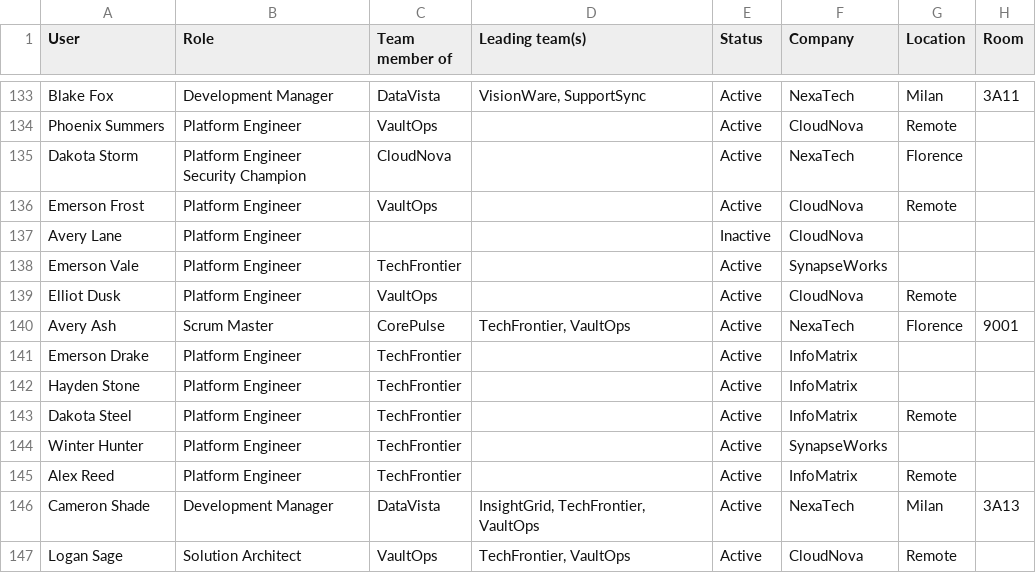
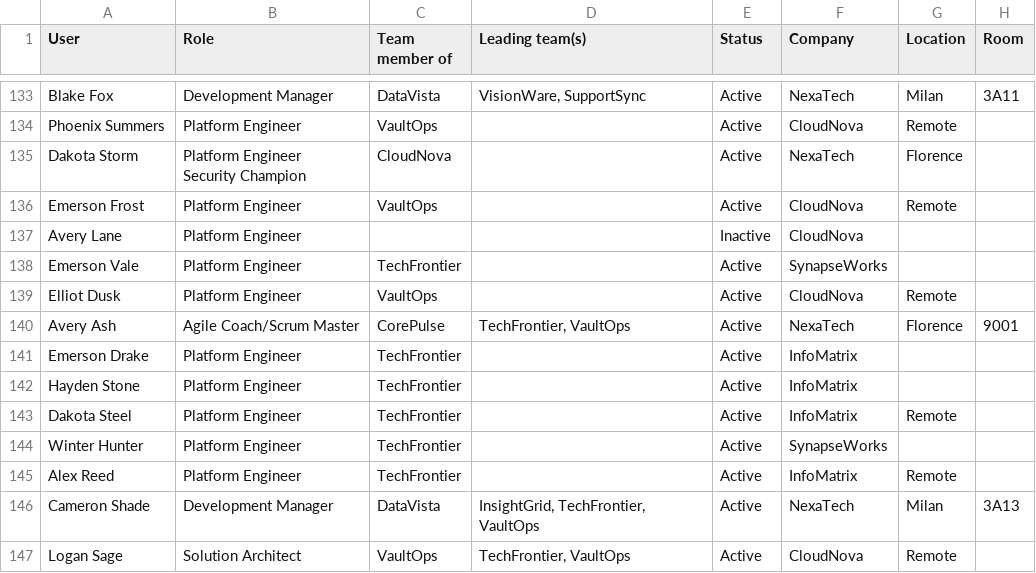
Before and after one commit to francesconicolosi/domino-service-dependency-map, a CSV file: sample-people-database.csv, drawn as a sheet; only a part is shown, gaps mark what is left out; the diff covers the shown part only; the diff names each change by its address in the sheet, - before the commit and + after, or states it on an @@ line.

```diff
--- a/sample-people-database.csv
+++ b/sample-people-database.csv
-B140 (Role): Scrum Master
+B140 (Role): Agile Coach/Scrum Master
```
Also changed, not shown: 6 edited cells elsewhere in this file, 1 other file.
